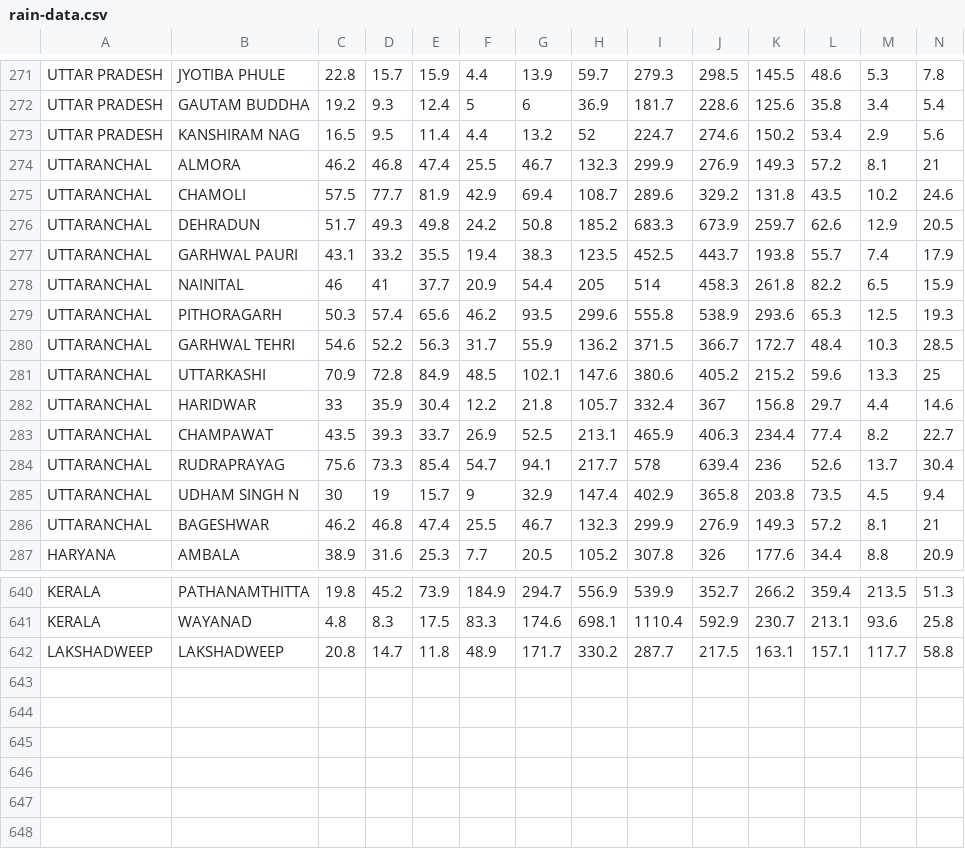
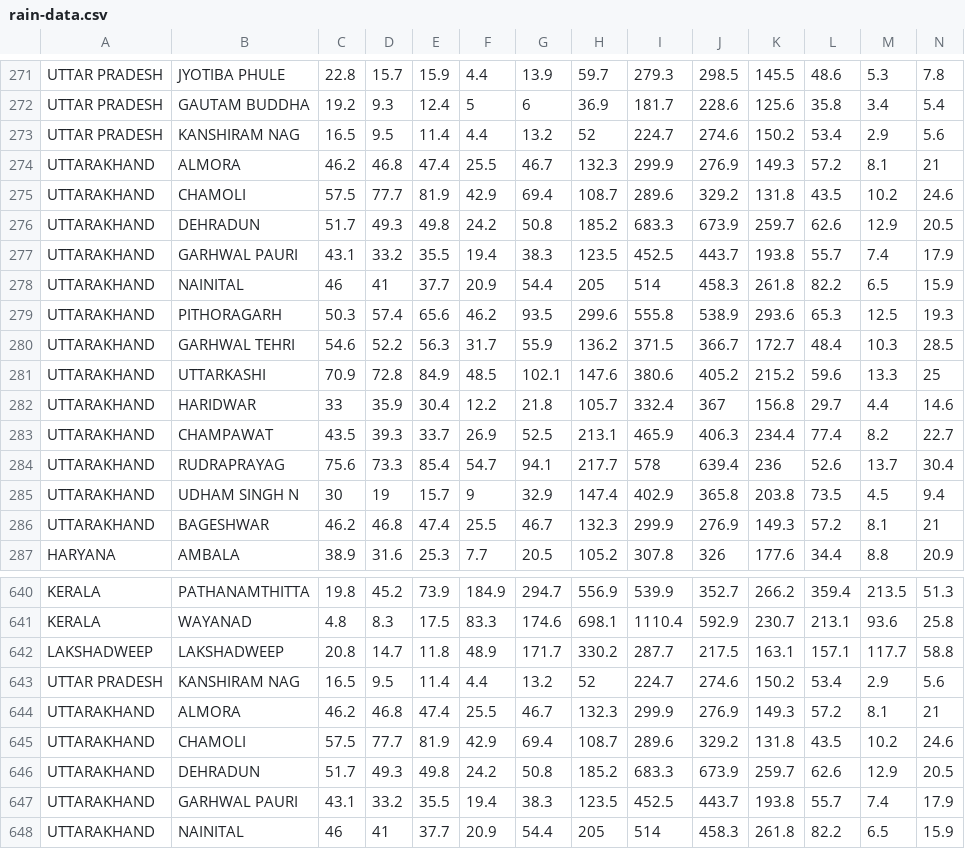
Before and after one commit to akshittomar/major-project-backend, a CSV file: rainroutes/rain-data.csv, drawn as a sheet; only a part is shown, gaps mark what is left out; rows hold the shown columns only; the diff names each change by its address in the sheet, - before the commit and + after, or states it on an @@ line.

Commit message:
Rain data change

```diff
--- a/rainroutes/rain-data.csv
+++ b/rainroutes/rain-data.csv
-A274:A286: UTTARANCHAL
+A274:A286: UTTARAKHAND
+row 643: UTTAR PRADESH | KANSHIRAM NAG | 16.5 | 9.5 | 11.4 | 4.4 | 13.2 | 52 | 224.7 | 274.6 | 150.2 | 53.4 | 2.9 | 5.6
+row 644: UTTARAKHAND | ALMORA | 46.2 | 46.8 | 47.4 | 25.5 | 46.7 | 132.3 | 299.9 | 276.9 | 149.3 | 57.2 | 8.1 | 21
+row 645: UTTARAKHAND | CHAMOLI | 57.5 | 77.7 | 81.9 | 42.9 | 69.4 | 108.7 | 289.6 | 329.2 | 131.8 | 43.5 | 10.2 | 24.6
+row 646: UTTARAKHAND | DEHRADUN | 51.7 | 49.3 | 49.8 | 24.2 | 50.8 | 185.2 | 683.3 | 673.9 | 259.7 | 62.6 | 12.9 | 20.5
+row 647: UTTARAKHAND | GARHWAL PAURI | 43.1 | 33.2 | 35.5 | 19.4 | 38.3 | 123.5 | 452.5 | 443.7 | 193.8 | 55.7 | 7.4 | 17.9
+row 648: UTTARAKHAND | NAINITAL | 46 | 41 | 37.7 | 20.9 | 54.4 | 205 | 514 | 458.3 | 261.8 | 82.2 | 6.5 | 15.9
```
